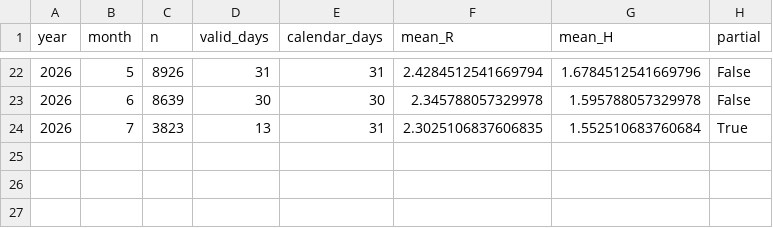
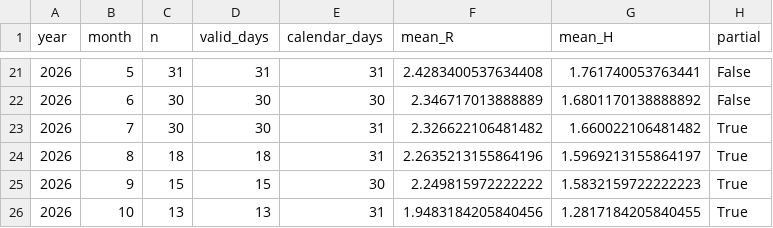
Before and after one commit to maregrafista/hidrometria-zp1, a CSV file: tideconversor/medias_historicas.csv, drawn as a sheet; only a part is shown, gaps mark what is left out; the diff covers the shown part only.

```diff
--- a/tideconversor/medias_historicas.csv
+++ b/tideconversor/medias_historicas.csv
@@ -22,3 +21,6 @@ year,month,n,valid_days,calendar_days,mean_R,mean_H,partial
-2026,5,8926,31,31,2.4284512541669794,1.6784512541669796,False
-2026,6,8639,30,30,2.345788057329978,1.595788057329978,False
-2026,7,3823,13,31,2.3025106837606835,1.552510683760684,True
+2026,5,31,31,31,2.4283400537634408,1.761740053763441,False
+2026,6,30,30,30,2.346717013888889,1.6801170138888892,False
+2026,7,30,30,31,2.326622106481482,1.660022106481482,True
+2026,8,18,18,31,2.2635213155864196,1.5969213155864197,True
+2026,9,15,15,30,2.249815972222222,1.5832159722222223,True
+2026,10,13,13,31,1.9483184205840456,1.2817184205840455,True
```
Also changed, not shown: 1 removed row and 61 edited cells elsewhere in this file, tideconversor/calibracao_mensal.csv, tideconversor/defasagens_mensais.csv, 33 other files.
